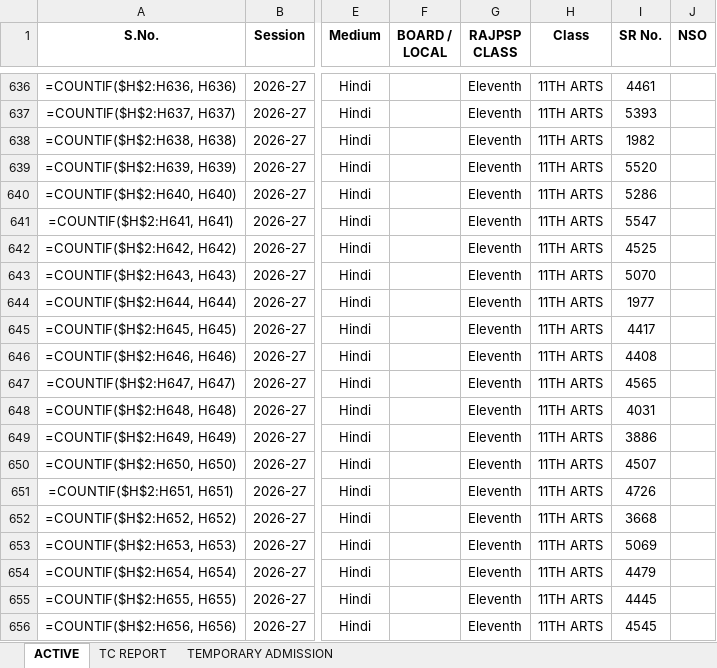
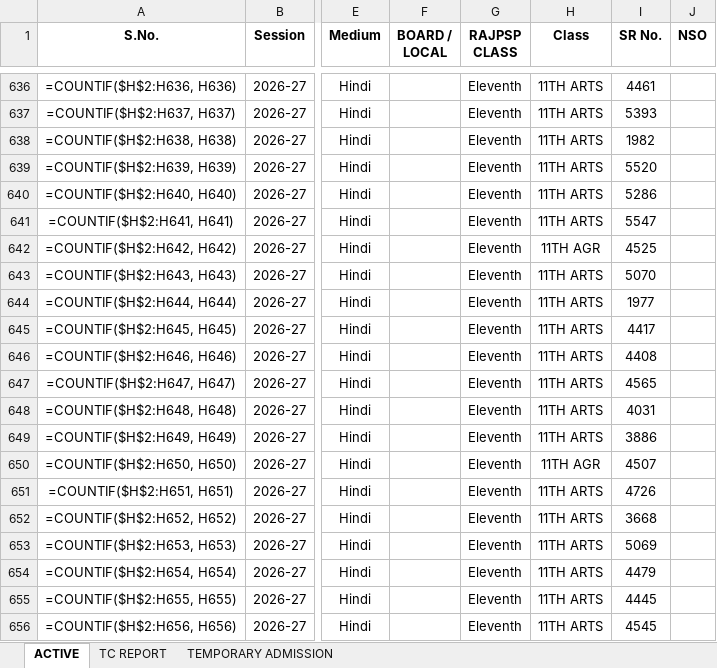
Before and after one commit to blc2050/school, an Excel workbook: NEW DATABASE ROLLLIST.xlsx, sheet ACTIVE, drawn as a sheet; only a part is shown, gaps mark what is left out; values as stored, in another font and other column widths than the file's, no borders; formulas without a stored value are shown as written; conditional formats not drawn; the diff names each change by its address in the sheet, - before the commit and + after, or states it on an @@ line.

```diff
--- a/NEW DATABASE ROLLLIST.xlsx (sheet ACTIVE)
+++ b/NEW DATABASE ROLLLIST.xlsx (sheet ACTIVE)
-H642 (Class): 11TH ARTS
+H642 (Class): 11TH AGR
-H650 (Class): 11TH ARTS
+H650 (Class): 11TH AGR
```
Also changed, not shown: 1 other file.
